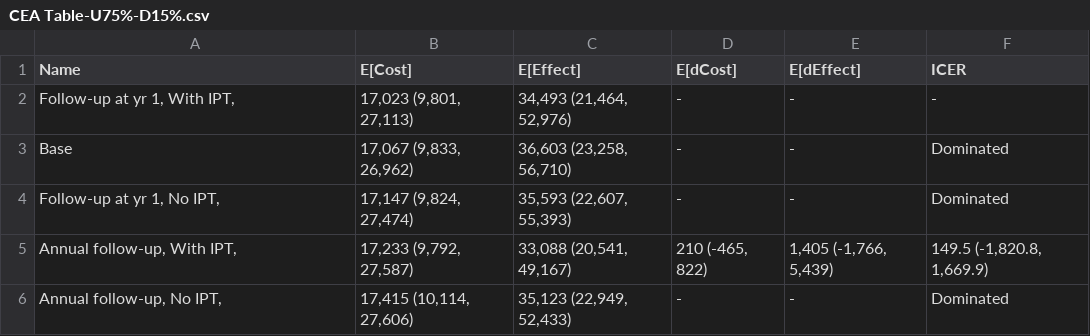
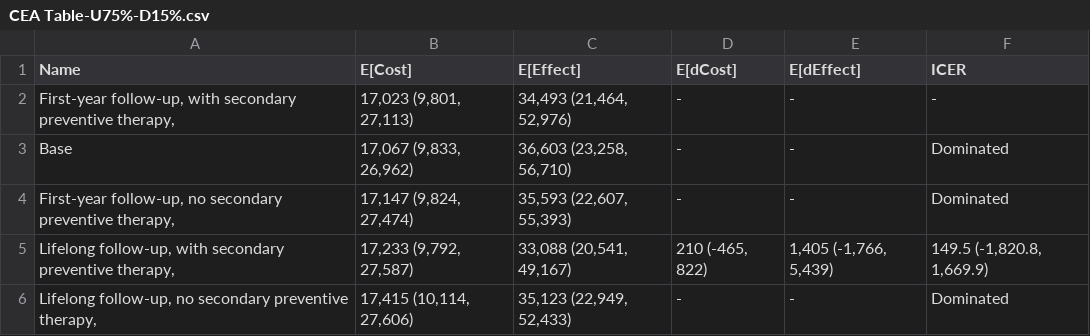
Before and after one commit to yaesoubilab/APACEVisualization, a CSV file: tb/CEA Table-U75%-D15%.csv, drawn as a sheet.

```diff
--- a/tb/CEA Table-U75%-D15%.csv
+++ b/tb/CEA Table-U75%-D15%.csv
@@ -1,6 +1,6 @@
 Name,E[Cost],E[Effect],E[dCost],E[dEffect],ICER
-"Follow-up at yr 1, With IPT,","17,023 (9,801, 27,113)","34,493 (21,464, 52,976)",-,-,-
+"First-year follow-up, with secondary preventive therapy,","17,023 (9,801, 27,113)","34,493 (21,464, 52,976)",-,-,-
 Base,"17,067 (9,833, 26,962)","36,603 (23,258, 56,710)",-,-,Dominated
-"Follow-up at yr 1, No IPT,","17,147 (9,824, 27,474)","35,593 (22,607, 55,393)",-,-,Dominated
-"Annual follow-up, With IPT,","17,233 (9,792, 27,587)","33,088 (20,541, 49,167)","210 (-465, 822)","1,405 (-1,766, 5,439)","149.5 (-1,820.8, 1,669.9)"
-"Annual follow-up, No IPT,","17,415 (10,114, 27,606)","35,123 (22,949, 52,433)",-,-,Dominated
+"First-year follow-up, no secondary preventive therapy,","17,147 (9,824, 27,474)","35,593 (22,607, 55,393)",-,-,Dominated
+"Lifelong follow-up, with secondary preventive therapy,","17,233 (9,792, 27,587)","33,088 (20,541, 49,167)","210 (-465, 822)","1,405 (-1,766, 5,439)","149.5 (-1,820.8, 1,669.9)"
+"Lifelong follow-up, no secondary preventive therapy,","17,415 (10,114, 27,606)","35,123 (22,949, 52,433)",-,-,Dominated
```
Also changed, not shown: 10 other files.
